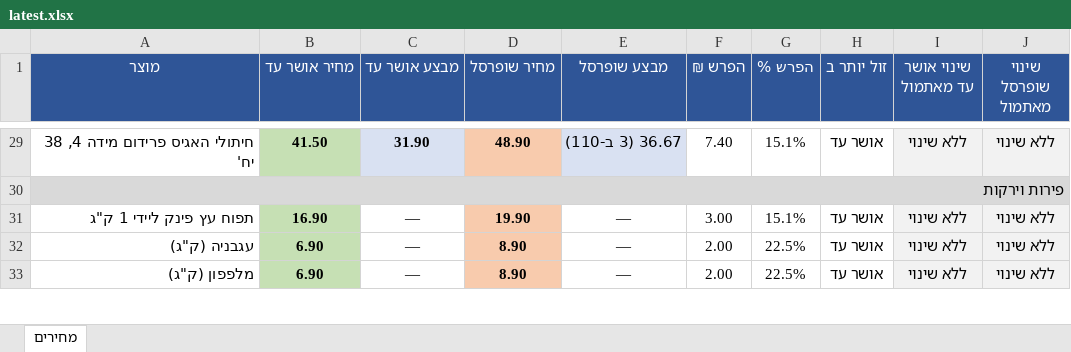
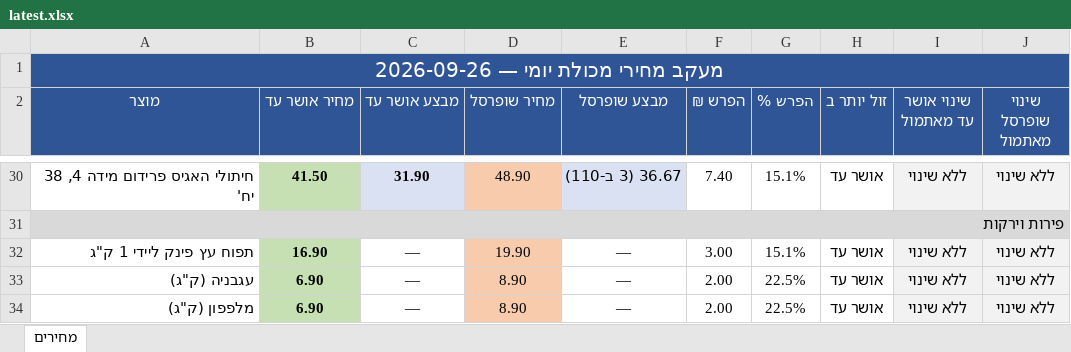
Before and after one commit to Gur1963/MYQA, an Excel workbook: grocery-prices/latest.xlsx, sheet מחירים, drawn as a sheet; only a part is shown, gaps mark what is left out; values as stored, in another font and other column widths than the file's, no borders; addresses are those after the commit; the diff covers the shown part only; the diff names each change by its address in the sheet, - before the commit and + after, or states it on an @@ line.

```diff
--- a/grocery-prices/latest.xlsx (sheet מחירים)
+++ b/grocery-prices/latest.xlsx (sheet מחירים)
+row 1: מעקב מחירי מכולת יומי — 2026-09-26
-D30 bold: on
+D30 bold: off
-D32:D34 bold: on
+D32:D34 bold: off
```
Also changed, not shown: 1 edited cell and cell formats elsewhere in this sheet, 1 other file.
